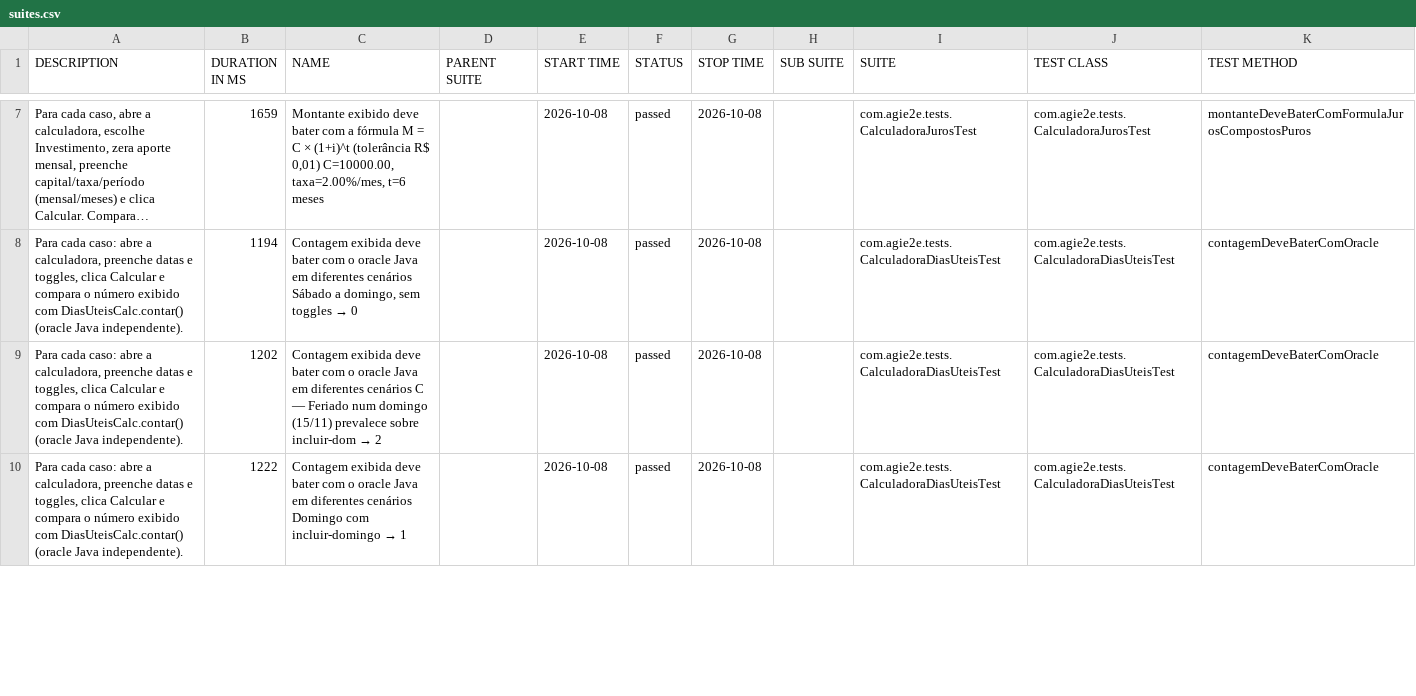
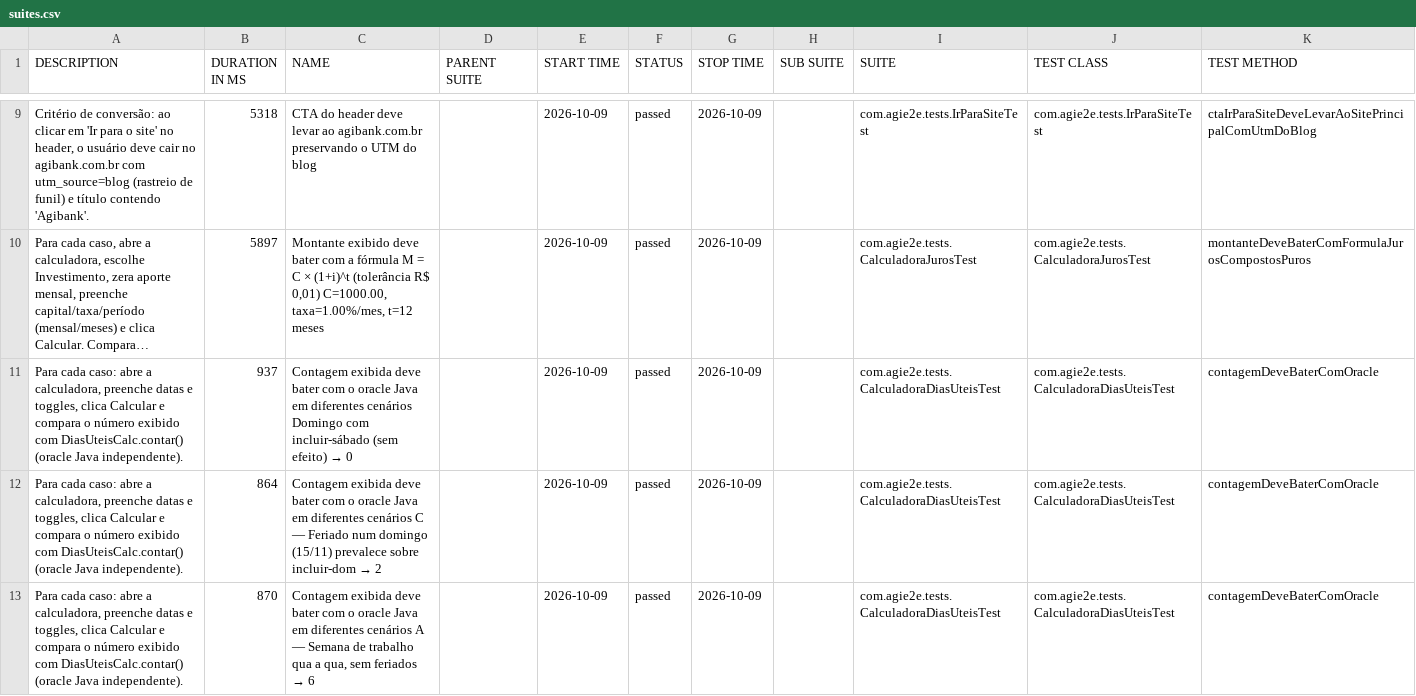
Before and after one commit to silasmarques/agi-e2e, a CSV file: data/suites.csv, drawn as a sheet; only a part is shown, gaps mark what is left out; long unchanged cells end in …; addresses are those after the commit; the diff covers the shown part only; the diff names each change by its address in the sheet, - before the commit and + after, or states it on an @@ line.

```diff
--- a/data/suites.csv
+++ b/data/suites.csv
+row 9: Critério de conversão: ao clicar em 'Ir para o site' no header, o usuário deve cair no agibank.com.br com utm_source=blog (rastreio de funil) e título contendo 'Agibank'. | 5318 | CTA do header deve levar ao agibank.com.br preservando o UTM do blog |  | 2026-10-09 | passed | 2026-10-09 |  | com.agie2e.tests.IrParaSiteTest | com.agie2e.tests.IrParaSiteTest | ctaIrParaSiteDeveLevarAoSitePrincipalComUtmDoBlog
-B10 (DURATION IN MS): 1659
+B10 (DURATION IN MS): 5897
-C10 (NAME): …R$ 0,01) C=10000.00, taxa=2.00%/mes, t=6 meses
+C10 (NAME): …R$ 0,01) C=1000.00, taxa=1.00%/mes, t=12 meses
-E10:E13 (START TIME): 2026-10-08
+E10:E13 (START TIME): 2026-10-09
-G10:G13 (STOP TIME): 2026-10-08
+G10:G13 (STOP TIME): 2026-10-09
-B11 (DURATION IN MS): 1194
+B11 (DURATION IN MS): 937
@@ C11 (NAME): …diferentes cenários Sábado a domingo, sem toggles → 0 → …diferentes cenários Domingo com incluir-sábado (sem efeito) → 0 @@
-B12 (DURATION IN MS): 1202
+B12 (DURATION IN MS): 864
-B13 (DURATION IN MS): 1222
+B13 (DURATION IN MS): 870
@@ C13 (NAME): …diferentes cenários Domingo com incluir-domingo → 1 → …diferentes cenários A — Semana de trabalho qua a qua, sem feriados → 6 @@
```
Also changed, not shown: 5 added rows, 6 removed rows and 28 edited cells elsewhere in this file, data/behaviors.csv, 48 other files.
